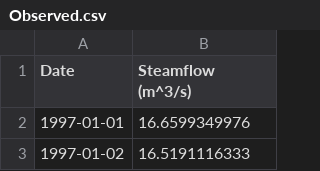
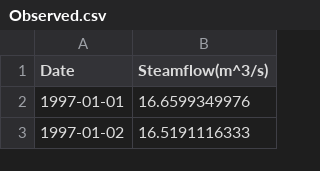
Before and after one commit to BYU-Hydroinformatics/Hydrostats, a CSV file: Sample_data/Bangladesh_Training_Data/Binary_Metrics_Demo/Observed.csv, drawn as a sheet; only a part is shown.

Commit message:
Added Demo Files

```diff
--- a/Sample_data/Bangladesh_Training_Data/Binary_Metrics_Demo/Observed.csv
+++ b/Sample_data/Bangladesh_Training_Data/Binary_Metrics_Demo/Observed.csv
@@ -1,2 +1,2 @@
-Date,Steamflow (m^3/s)
+Date,Steamflow(m^3/s)
 1997-01-01,16.6599349976
```
